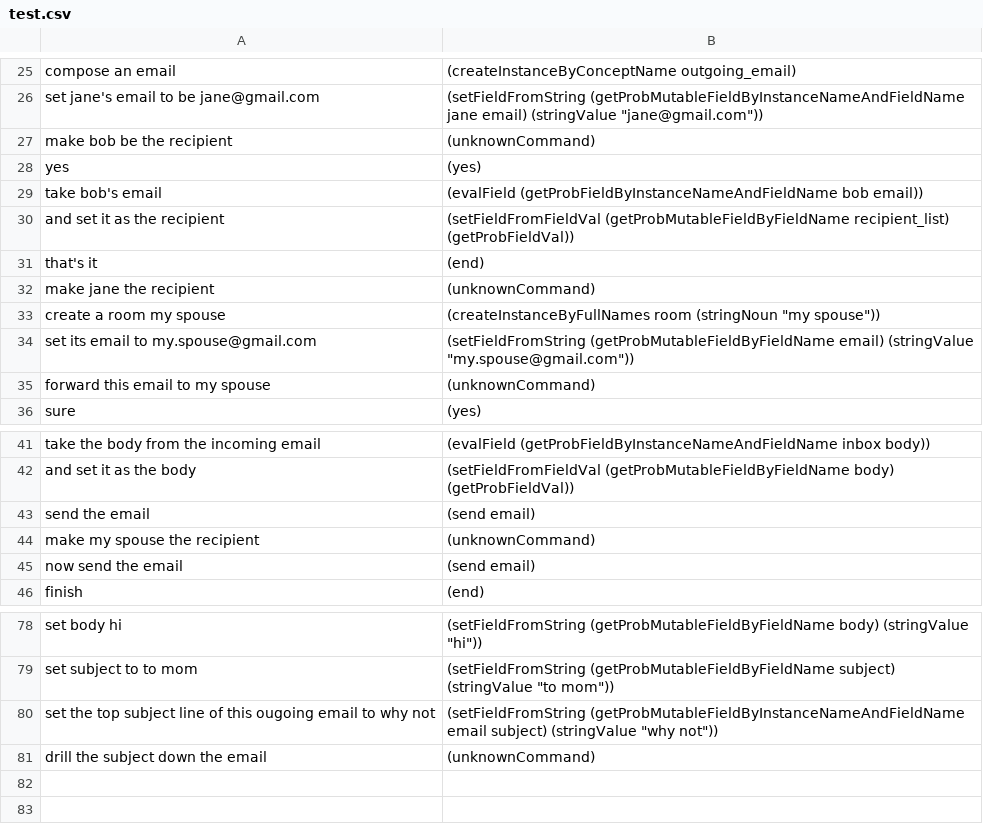
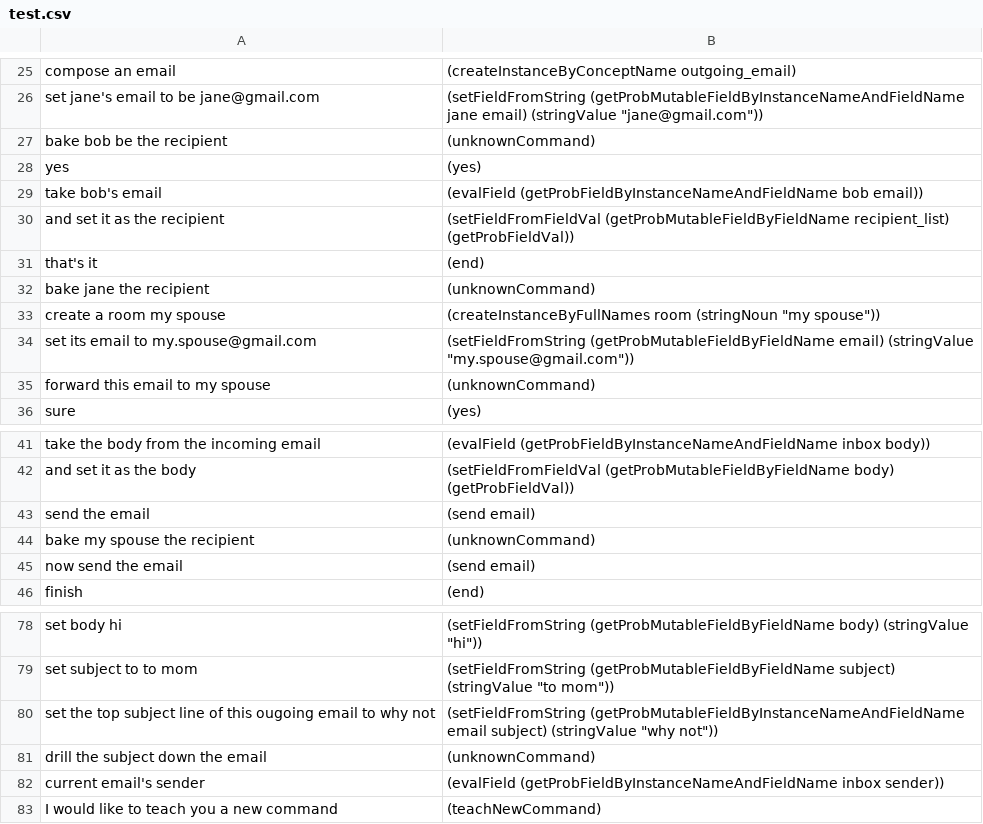
Before and after one commit to azariaa/InstructableServer, a CSV file: data/test.csv, drawn as a sheet; only a part is shown, gaps mark what is left out.

```diff
--- a/data/test.csv
+++ b/data/test.csv
@@ -26,3 +26,3 @@ compose an email,(createInstanceByConceptName outgoing_email)
 set jane's email to be jane@gmail.com,"(setFieldFromString (getProbMutableFieldByInstanceNameAndFieldName jane email) (stringValue ""jane@gmail.com""))"
-make bob be the recipient,(unknownCommand)
+bake bob be the recipient,(unknownCommand)
 yes,(yes)
@@ -31,3 +31,3 @@ and set it as the recipient,(setFieldFromFieldVal (getProbMutableFieldByFieldNam
 that's it,(end)
-make jane the recipient,(unknownCommand)
+bake jane the recipient,(unknownCommand)
 create a room my spouse,"(createInstanceByFullNames room (stringNoun ""my spouse""))"
@@ -43,3 +43,3 @@ and set it as the body,(setFieldFromFieldVal (getProbMutableFieldByFieldName bod
 send the email,(send email)
-make my spouse the recipient,(unknownCommand)
+bake my spouse the recipient,(unknownCommand)
 now send the email,(send email)
@@ -81 +81,3 @@ set the top subject line of this ougoing email to why not,"(setFieldFromString (
 drill the subject down the email,(unknownCommand)
+current email's sender,(evalField (getProbFieldByInstanceNameAndFieldName inbox sender))
+I would like to teach you a new command,(teachNewCommand)
```
Also changed, not shown: data/examples.csv, 4 other files.
